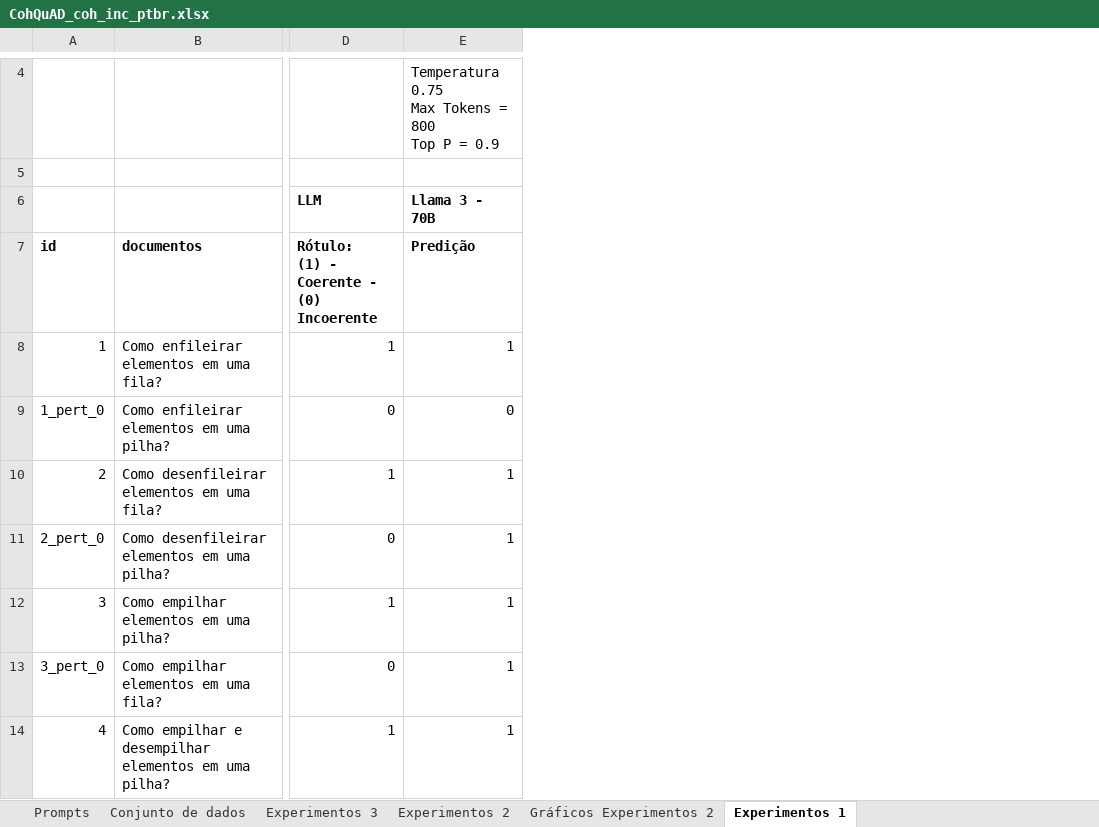
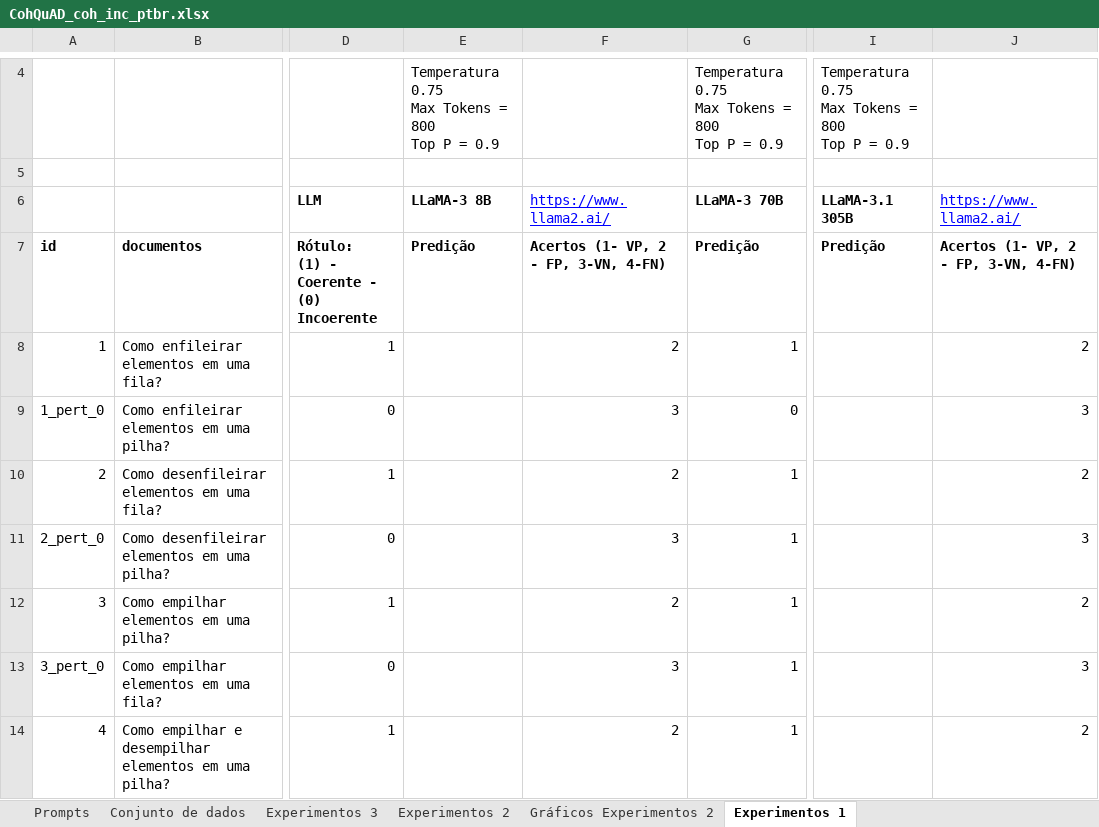
Before and after one commit to osmarbraz/cohewl, an Excel workbook: notebooks/CohQuAD_LLM_Coh_inc_pt_br/CohQuAD_coh_inc_ptbr.xlsx, sheet Experimentos 1, drawn as a sheet; only a part is shown, gaps mark what is left out; values as stored, in another font and other column widths than the file's, no borders; charts and pictures not drawn; addresses are those after the commit; ↵ is a line break in a cell; the diff covers the shown part only; the diff names each change by its address in the sheet, - before the commit and + after, or states it on an @@ line.

```diff
--- a/notebooks/CohQuAD_LLM_Coh_inc_pt_br/CohQuAD_coh_inc_ptbr.xlsx (sheet Experimentos 1)
+++ b/notebooks/CohQuAD_LLM_Coh_inc_pt_br/CohQuAD_coh_inc_ptbr.xlsx (sheet Experimentos 1)
+column E (LLaMA-3 8B), row 4: Temperatura 0.75 ↵ Max Tokens = 800 ↵ Top P = 0.9; row 7: Predição
+column F (https://www.llama2.ai/), rows 7-14: Acertos (1- VP, 2 ↵ - FP, 3-VN, 4-FN) | 2 | 3 | 2 | 3 | 2 | 3 | 2
+column I (LLaMA-3.1 305B), row 4: Temperatura 0.75 ↵ Max Tokens = 800 ↵ Top P = 0.9; row 7: Predição
+column J (https://www.llama2.ai/), rows 7-14: Acertos (1- VP, 2 ↵ - FP, 3-VN, 4-FN) | 2 | 3 | 2 | 3 | 2 | 3 | 2
-G6: Llama 3 - 70B
+G6: LLaMA-3 70B
```
Also changed, not shown: 4 edited cells elsewhere in this sheet, sheet Experimentos 2, sheet Experimentos 3, sheet Gráficos Experimentos 2, formulas that keep their value, charts or pictures, notebooks/CohQuAD_LLM_Coh_inc_en/CohQuAD_coh_inc_en.xlsx, 18 other files.
